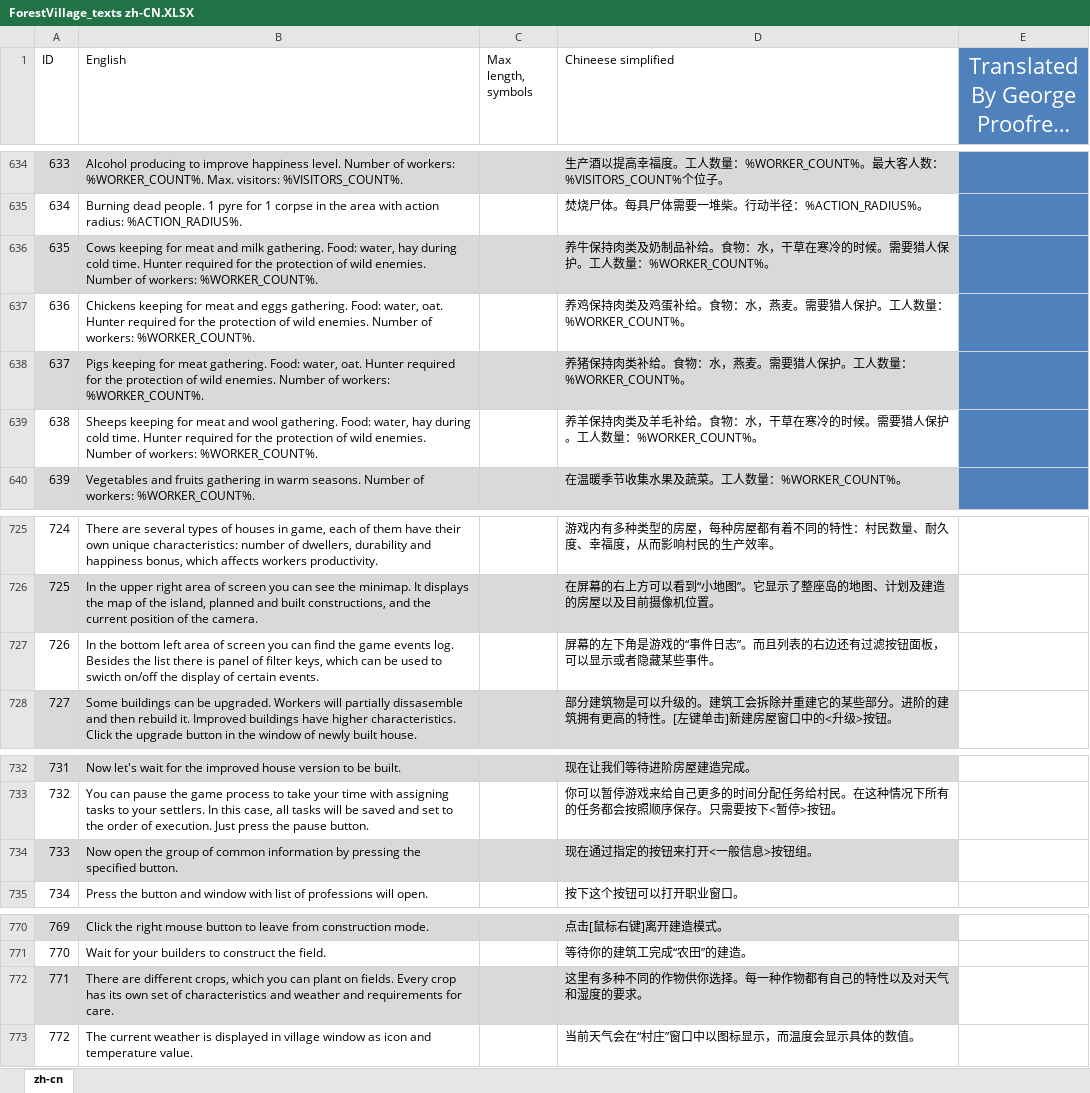
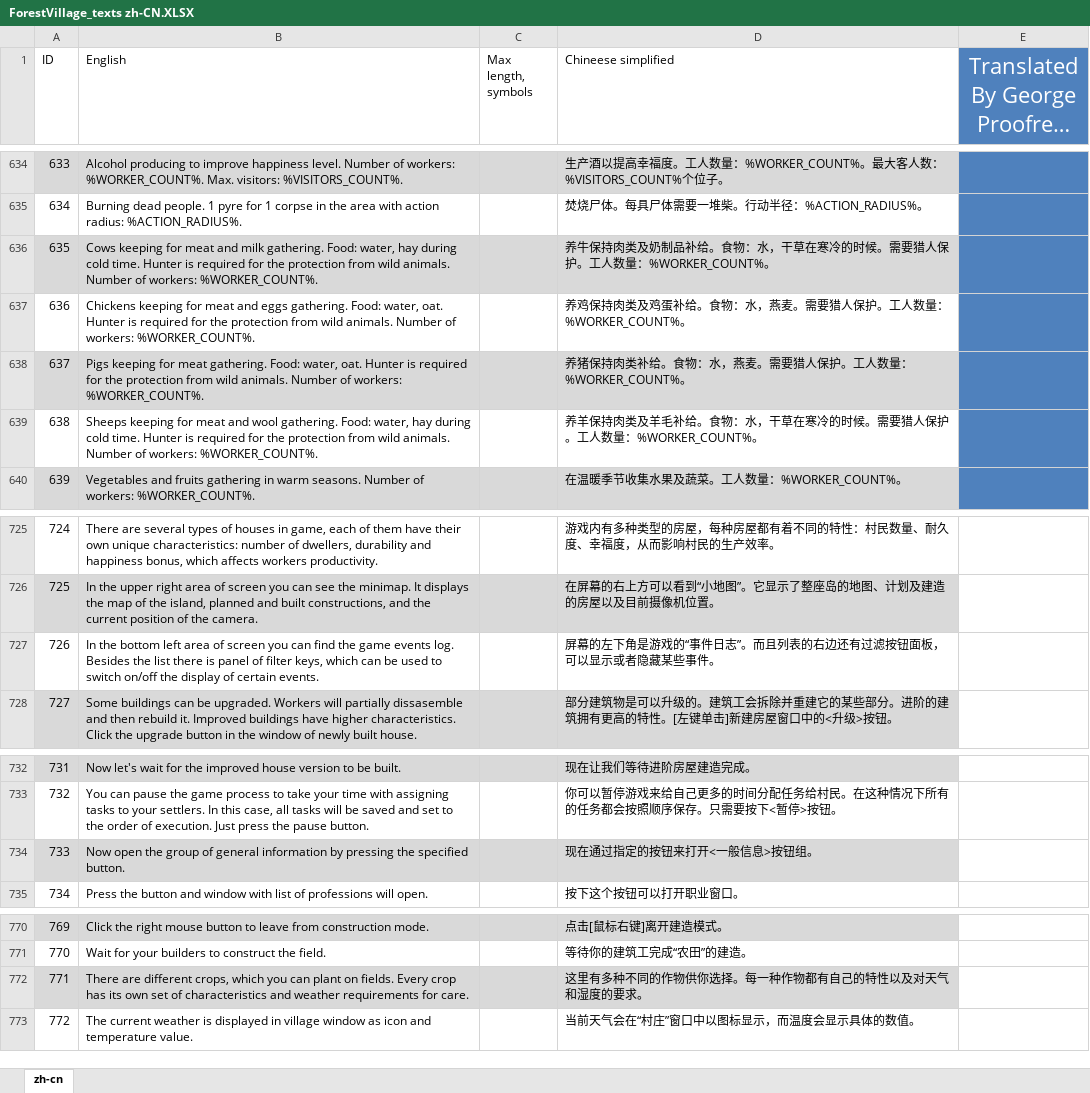
Before and after one commit to BoundlessHaung/lif_fv_cn_loc_file, an Excel workbook: ForestVillage_texts zh-CN.XLSX, sheet zh-cn, drawn as a sheet; only a part is shown, gaps mark what is left out; long unchanged cells end in …; values as stored, in another font and other column widths than the file's, no borders; table styles not drawn; the diff covers the shown part only; the diff names each change by its address in the sheet, - before the commit and + after, or states it on an @@ line.

```diff
--- a/ForestVillage_texts zh-CN.XLSX (sheet zh-cn)
+++ b/ForestVillage_texts zh-CN.XLSX (sheet zh-cn)
-B636 (English): …time. Hunter required for the protection of wild enemies. Number of…
+B636 (English): …time. Hunter is required for the protection from wild animals. Number of…
-B637 (English): …oat. Hunter required for the protection of wild enemies. Number of…
+B637 (English): …oat. Hunter is required for the protection from wild animals. Number of…
-B638 (English): …oat. Hunter required for the protection of wild enemies. Number of…
+B638 (English): …oat. Hunter is required for the protection from wild animals. Number of…
-B639 (English): …time. Hunter required for the protection of wild enemies. Number of…
+B639 (English): …time. Hunter is required for the protection from wild animals. Number of…
-B727 (English): …used to swicth on/off the…
+B727 (English): …used to switch on/off the…
-B734 (English): …group of common information by…
+B734 (English): …group of general information by…
-B772 (English): …and weather and requirements for…
+B772 (English): …and weather requirements for…
```
Also changed, not shown: 6 added rows, 2 removed rows and 18 edited cells elsewhere in this sheet.
